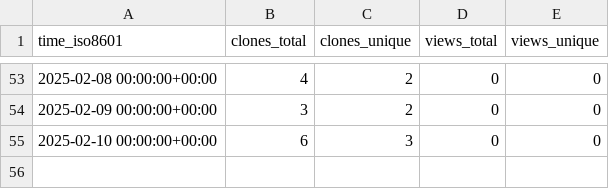
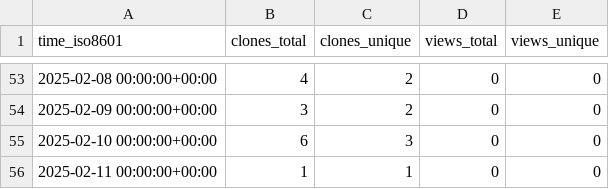
Before and after one commit to cubicleguy/accl_ros1, a CSV file: cubicleguy/ess_accl_ros1_driver/ghrs-data/views_clones_aggregate.csv, drawn as a sheet; only a part is shown, gaps mark what is left out.

```diff
--- a/cubicleguy/ess_accl_ros1_driver/ghrs-data/views_clones_aggregate.csv
+++ b/cubicleguy/ess_accl_ros1_driver/ghrs-data/views_clones_aggregate.csv
@@ -55 +55,2 @@ time_iso8601,clones_total,clones_unique,views_total,views_unique
 2025-02-10 00:00:00+00:00,6,3,0,0
+2025-02-11 00:00:00+00:00,1,1,0,0
```
Also changed, not shown: 1 other file.
